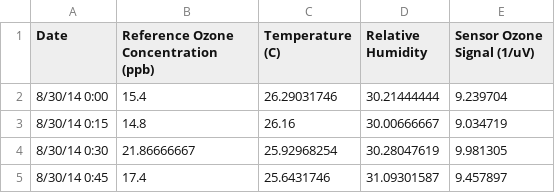
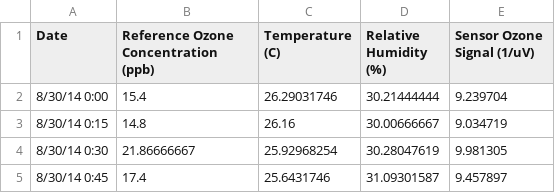
Before and after one commit to balmandhunter/website, a CSV file: clean_blog_page/js/D0_resamp.csv, drawn as a sheet; only a part is shown.

```diff
--- a/clean_blog_page/js/D0_resamp.csv
+++ b/clean_blog_page/js/D0_resamp.csv
@@ -1,2 +1,2 @@
-Date, Reference Ozone Concentration (ppb),Temperature (C),Relative Humidity,Sensor Ozone Signal (1/uV)
+Date,Reference Ozone Concentration (ppb),Temperature (C),Relative Humidity (%),Sensor Ozone Signal (1/uV)
 8/30/14 0:00,15.4,26.29031746,30.21444444,9.239704
```
Also changed, not shown: 5 other files.
